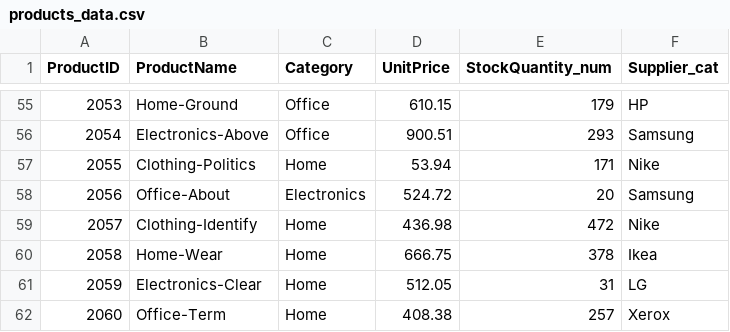
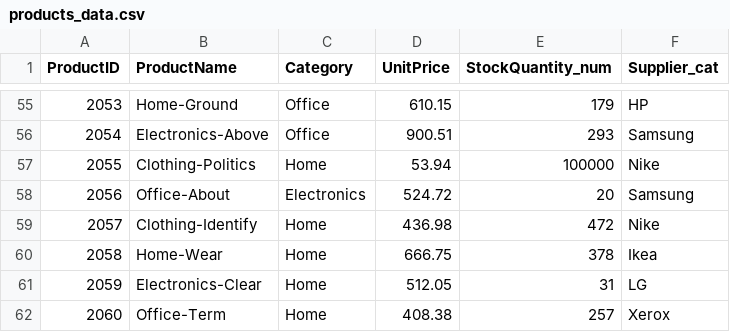
Before and after one commit to ezetolosa/smart-sales-ezequiel, a CSV file: data/raw/products_data.csv, drawn as a sheet; only a part is shown, gaps mark what is left out; the diff covers the shown part only.

```diff
--- a/data/raw/products_data.csv
+++ b/data/raw/products_data.csv
@@ -56,3 +56,3 @@ ProductID,ProductName,Category,UnitPrice,StockQuantity_num,Supplier_cat
 2054,Electronics-Above,Office,900.51,293,Samsung
-2055,Clothing-Politics,Home,53.94,171,Nike
+2055,Clothing-Politics,Home,53.94,100000,Nike
 2056,Office-About,Electronics,524.72,20,Samsung
```
Also changed, not shown: 8 edited cells elsewhere in this file, data/raw/customers_data.csv, data/raw/sales_data.csv, 6 other files.
